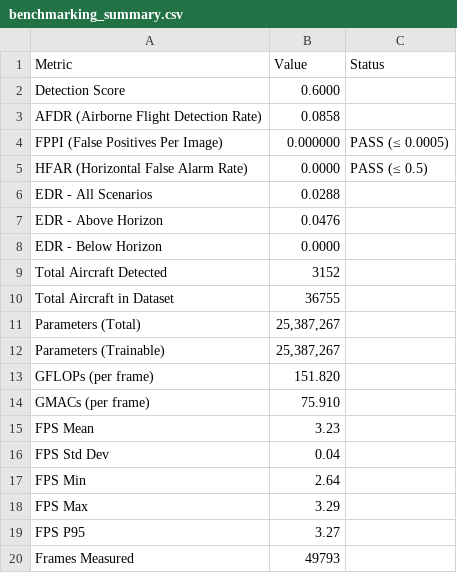
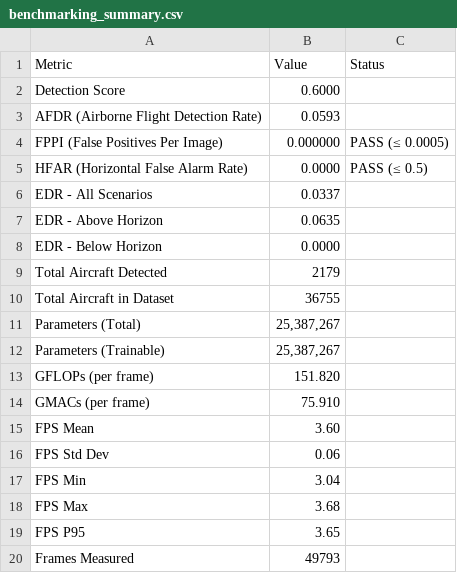
Before and after one commit to MaxB-RnD/Vision-Based-Sense-and-Avoid, a CSV file: results/core_improvement/efficientvitm2/benchmarking_summary.csv, drawn as a sheet.

```diff
--- a/results/core_improvement/efficientvitm2/benchmarking_summary.csv
+++ b/results/core_improvement/efficientvitm2/benchmarking_summary.csv
@@ -2,9 +2,9 @@ Metric,Value,Status
 Detection Score,0.6000,
-AFDR (Airborne Flight Detection Rate),0.0858,
+AFDR (Airborne Flight Detection Rate),0.0593,
 FPPI (False Positives Per Image),0.000000,PASS (≤ 0.0005)
 HFAR (Horizontal False Alarm Rate),0.0000,PASS (≤ 0.5)
-EDR - All Scenarios,0.0288,
-EDR - Above Horizon,0.0476,
+EDR - All Scenarios,0.0337,
+EDR - Above Horizon,0.0635,
 EDR - Below Horizon,0.0000,
-Total Aircraft Detected,3152,
+Total Aircraft Detected,2179,
 Total Aircraft in Dataset,36755,
@@ -14,7 +14,7 @@ GFLOPs (per frame),151.820,
 GMACs (per frame),75.910,
-FPS Mean,3.23,
-FPS Std Dev,0.04,
-FPS Min,2.64,
-FPS Max,3.29,
-FPS P95,3.27,
+FPS Mean,3.60,
+FPS Std Dev,0.06,
+FPS Min,3.04,
+FPS Max,3.68,
+FPS P95,3.65,
 Frames Measured,49793,
```
Also changed, not shown: results/core_improvement/efficientvitb2/benchmarking_summary.csv, results/core_improvement/hrnetw32/benchmarking_summary.csv, 9 other files.
